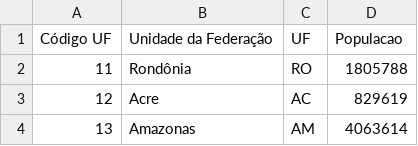
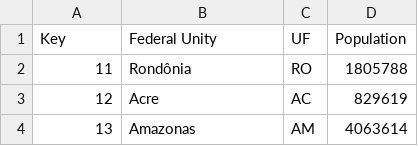
Before and after one commit to Felipe-Otto/SUS-Data-Analytics, a CSV file: CSV/UF.csv, drawn as a sheet; only a part is shown; removed rows and columns are numbered as before the commit, all else as after; the diff names each change by its address in the sheet, - before the commit and + after, or states it on an @@ line.

Commit message:
Update UF.csv

```diff
--- a/CSV/UF.csv
+++ b/CSV/UF.csv
-row 1: Código UF | Unidade da Federação | UF | Populacao
+row 1: Key | Federal Unity | UF | Population
```
